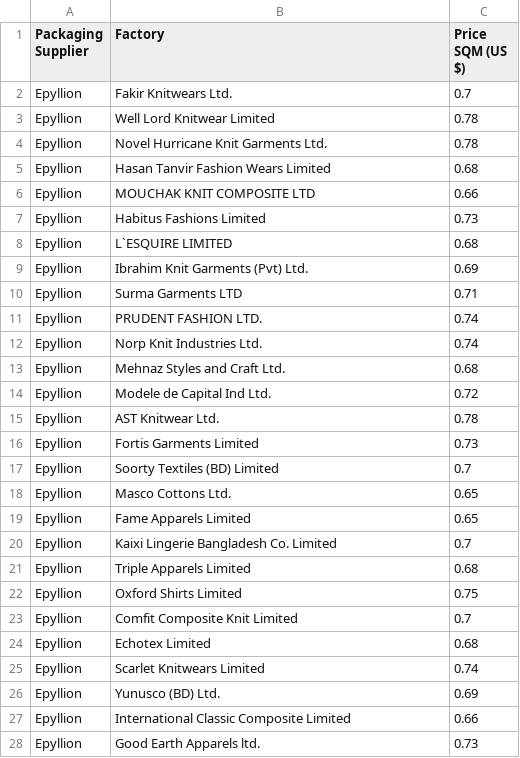
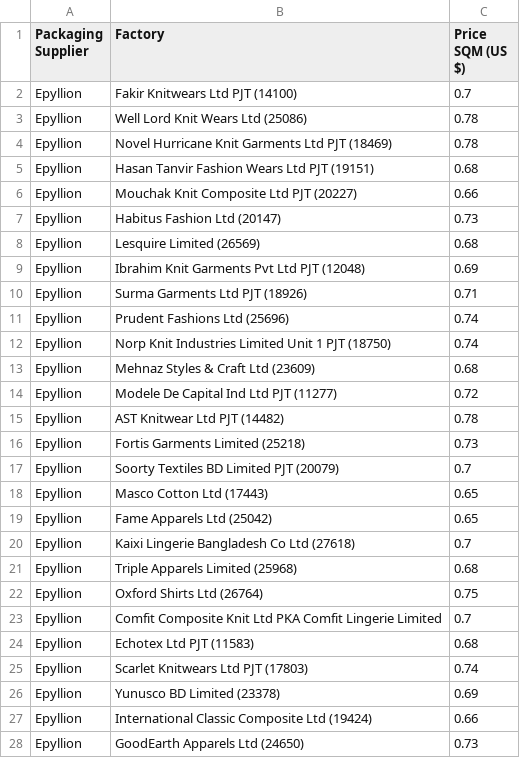
Before and after one commit to PAC-D/Carton-Price-Calculator, a CSV file: primark-pricing-data-check/data.csv, drawn as a sheet; only a part is shown; the diff covers the shown part only.

Commit message:
feat: rename factory names to official directory names

```diff
--- a/primark-pricing-data-check/data.csv
+++ b/primark-pricing-data-check/data.csv
@@ -1,28 +1,28 @@
 Packaging Supplier,Factory,Price SQM (US $)
-Epyllion,Fakir Knitwears Ltd.,0.7
-Epyllion,Well Lord Knitwear Limited,0.78
-Epyllion,Novel Hurricane Knit Garments Ltd.,0.78
-Epyllion,Hasan Tanvir Fashion Wears Limited,0.68
-Epyllion,MOUCHAK KNIT COMPOSITE LTD,0.66
-Epyllion,Habitus Fashions Limited,0.73
-Epyllion,L`ESQUIRE LIMITED,0.68
-Epyllion,Ibrahim Knit Garments (Pvt) Ltd.,0.69
-Epyllion,Surma Garments LTD,0.71
-Epyllion,PRUDENT FASHION LTD.,0.74
-Epyllion,Norp Knit Industries Ltd.,0.74
-Epyllion,Mehnaz Styles and Craft Ltd.,0.68
-Epyllion,Modele de Capital Ind Ltd.,0.72
-Epyllion,AST Knitwear Ltd.,0.78
-Epyllion,Fortis Garments Limited,0.73
-Epyllion,Soorty Textiles (BD) Limited,0.7
-Epyllion,Masco Cottons Ltd.,0.65
-Epyllion,Fame Apparels Limited,0.65
-Epyllion,Kaixi Lingerie Bangladesh Co. Limited,0.7
-Epyllion,Triple Apparels Limited,0.68
-Epyllion,Oxford Shirts Limited,0.75
-Epyllion,Comfit Composite Knit Limited,0.7
-Epyllion,Echotex Limited,0.68
-Epyllion,Scarlet Knitwears Limited,0.74
-Epyllion,Yunusco (BD) Ltd.,0.69
-Epyllion,International Classic Composite Limited,0.66
-Epyllion,Good Earth Apparels ltd.,0.73
+Epyllion,Fakir Knitwears Ltd PJT (14100),0.7
+Epyllion,Well Lord Knit Wears Ltd (25086),0.78
+Epyllion,Novel Hurricane Knit Garments Ltd PJT (18469),0.78
+Epyllion,Hasan Tanvir Fashion Wears Ltd PJT (19151),0.68
+Epyllion,Mouchak Knit Composite Ltd PJT (20227),0.66
+Epyllion,Habitus Fashion Ltd (20147),0.73
+Epyllion,Lesquire Limited (26569),0.68
+Epyllion,Ibrahim Knit Garments Pvt Ltd PJT (12048),0.69
+Epyllion,Surma Garments Ltd PJT (18926),0.71
+Epyllion,Prudent Fashions Ltd (25696),0.74
+Epyllion,Norp Knit Industries Limited Unit 1 PJT (18750),0.74
+Epyllion,Mehnaz Styles & Craft Ltd (23609),0.68
+Epyllion,Modele De Capital Ind Ltd PJT (11277),0.72
+Epyllion,AST Knitwear Ltd PJT (14482),0.78
+Epyllion,Fortis Garments Limited (25218),0.73
+Epyllion,Soorty Textiles BD Limited PJT (20079),0.7
+Epyllion,Masco Cotton Ltd (17443),0.65
+Epyllion,Fame Apparels Ltd (25042),0.65
+Epyllion,Kaixi Lingerie Bangladesh Co Ltd (27618),0.7
+Epyllion,Triple Apparels Limited (25968),0.68
+Epyllion,Oxford Shirts Ltd (26764),0.75
+Epyllion,Comfit Composite Knit Ltd PKA Comfit Lingerie Limited,0.7
+Epyllion,Echotex Ltd PJT (11583),0.68
+Epyllion,Scarlet Knitwears Ltd PJT (17803),0.74
+Epyllion,Yunusco BD Limited (23378),0.69
+Epyllion,International Classic Composite Ltd (19424),0.66
+Epyllion,GoodEarth Apparels Ltd (24650),0.73
```
Also changed, not shown: 106 edited cells elsewhere in this file, 1 other file.
